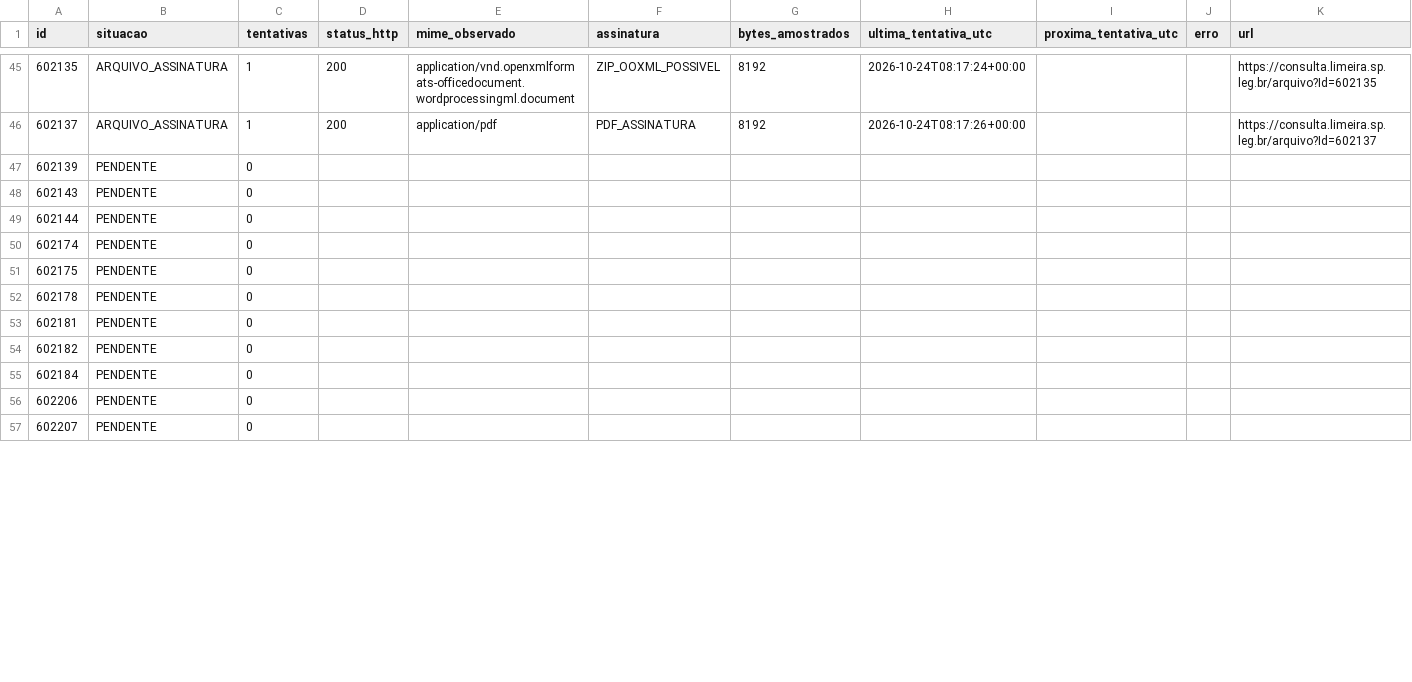
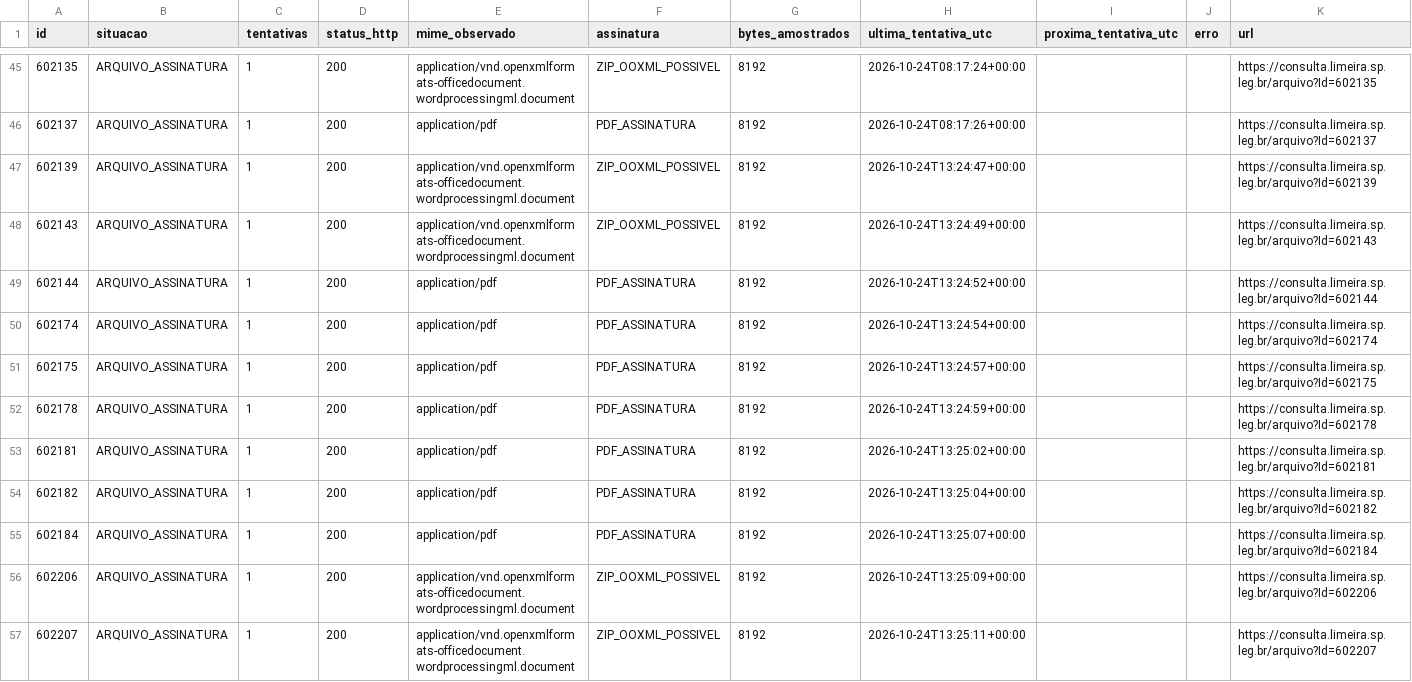
Before and after one commit to ferinbon-cpu/loa-limeira-2027-auditoria, a CSV file: data/r12/status_335.csv, drawn as a sheet; only a part is shown, gaps mark what is left out; the diff covers the shown part only.

```diff
--- a/data/r12/status_335.csv
+++ b/data/r12/status_335.csv
@@ -46,12 +46,12 @@
 602137,ARQUIVO_ASSINATURA,1,200,application/pdf,PDF_ASSINATURA,8192,2026-10-24T08:17:26+00:00,,,https://consulta.limeira.sp.leg.br/arquivo?Id=602137
-602139,PENDENTE,0,,,,,,,,
-602143,PENDENTE,0,,,,,,,,
-602144,PENDENTE,0,,,,,,,,
-602174,PENDENTE,0,,,,,,,,
-602175,PENDENTE,0,,,,,,,,
-602178,PENDENTE,0,,,,,,,,
-602181,PENDENTE,0,,,,,,,,
-602182,PENDENTE,0,,,,,,,,
-602184,PENDENTE,0,,,,,,,,
-602206,PENDENTE,0,,,,,,,,
-602207,PENDENTE,0,,,,,,,,
+602139,ARQUIVO_ASSINATURA,1,200,application/vnd.openxmlformats-officedocument.wordprocessingml.document,ZIP_OOXML_POSSIVEL,8192,2026-10-24T13:24:47+00:00,,,https://consulta.limeira.sp.leg.br/arquivo?Id=602139
+602143,ARQUIVO_ASSINATURA,1,200,application/vnd.openxmlformats-officedocument.wordprocessingml.document,ZIP_OOXML_POSSIVEL,8192,2026-10-24T13:24:49+00:00,,,https://consulta.limeira.sp.leg.br/arquivo?Id=602143
+602144,ARQUIVO_ASSINATURA,1,200,application/pdf,PDF_ASSINATURA,8192,2026-10-24T13:24:52+00:00,,,https://consulta.limeira.sp.leg.br/arquivo?Id=602144
+602174,ARQUIVO_ASSINATURA,1,200,application/pdf,PDF_ASSINATURA,8192,2026-10-24T13:24:54+00:00,,,https://consulta.limeira.sp.leg.br/arquivo?Id=602174
+602175,ARQUIVO_ASSINATURA,1,200,application/pdf,PDF_ASSINATURA,8192,2026-10-24T13:24:57+00:00,,,https://consulta.limeira.sp.leg.br/arquivo?Id=602175
+602178,ARQUIVO_ASSINATURA,1,200,application/pdf,PDF_ASSINATURA,8192,2026-10-24T13:24:59+00:00,,,https://consulta.limeira.sp.leg.br/arquivo?Id=602178
+602181,ARQUIVO_ASSINATURA,1,200,application/pdf,PDF_ASSINATURA,8192,2026-10-24T13:25:02+00:00,,,https://consulta.limeira.sp.leg.br/arquivo?Id=602181
+602182,ARQUIVO_ASSINATURA,1,200,application/pdf,PDF_ASSINATURA,8192,2026-10-24T13:25:04+00:00,,,https://consulta.limeira.sp.leg.br/arquivo?Id=602182
+602184,ARQUIVO_ASSINATURA,1,200,application/pdf,PDF_ASSINATURA,8192,2026-10-24T13:25:07+00:00,,,https://consulta.limeira.sp.leg.br/arquivo?Id=602184
+602206,ARQUIVO_ASSINATURA,1,200,application/vnd.openxmlformats-officedocument.wordprocessingml.document,ZIP_OOXML_POSSIVEL,8192,2026-10-24T13:25:09+00:00,,,https://consulta.limeira.sp.leg.br/arquivo?Id=602206
+602207,ARQUIVO_ASSINATURA,1,200,application/vnd.openxmlformats-officedocument.wordprocessingml.document,ZIP_OOXML_POSSIVEL,8192,2026-10-24T13:25:11+00:00,,,https://consulta.limeira.sp.leg.br/arquivo?Id=602207
```
Also changed, not shown: 32 edited cells elsewhere in this file, 3 other files.
